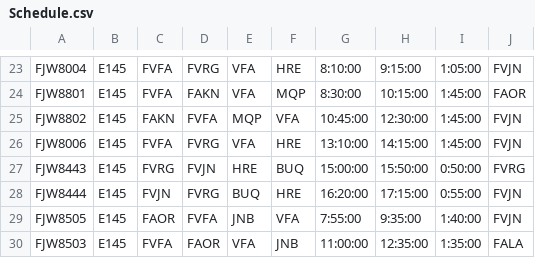
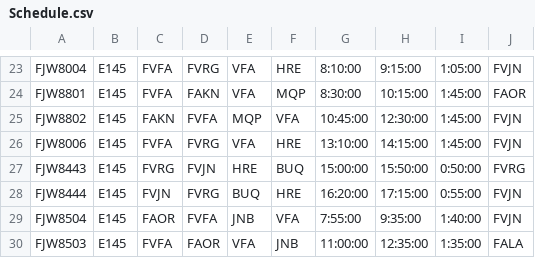
Before and after one commit to Chitsike/Loadsheet, a CSV file: Schedule.csv, drawn as a sheet; only a part is shown, gaps mark what is left out.

Commit message:
Update Schedule.csv

```diff
--- a/Schedule.csv
+++ b/Schedule.csv
@@ -28,3 +28,3 @@ FJW8443,E145,FVRG,FVJN,HRE,BUQ,15:00:00,15:50:00,0:50:00,FVRG,,
 FJW8444,E145,FVJN,FVRG,BUQ,HRE,16:20:00,17:15:00,0:55:00,FVJN,,
-FJW8505,E145,FAOR,FVFA,JNB,VFA,7:55:00,9:35:00,1:40:00,FVJN,,
+FJW8504,E145,FAOR,FVFA,JNB,VFA,7:55:00,9:35:00,1:40:00,FVJN,,
 FJW8503,E145,FVFA,FAOR,VFA,JNB,11:00:00,12:35:00,1:35:00,FALA,,
```
